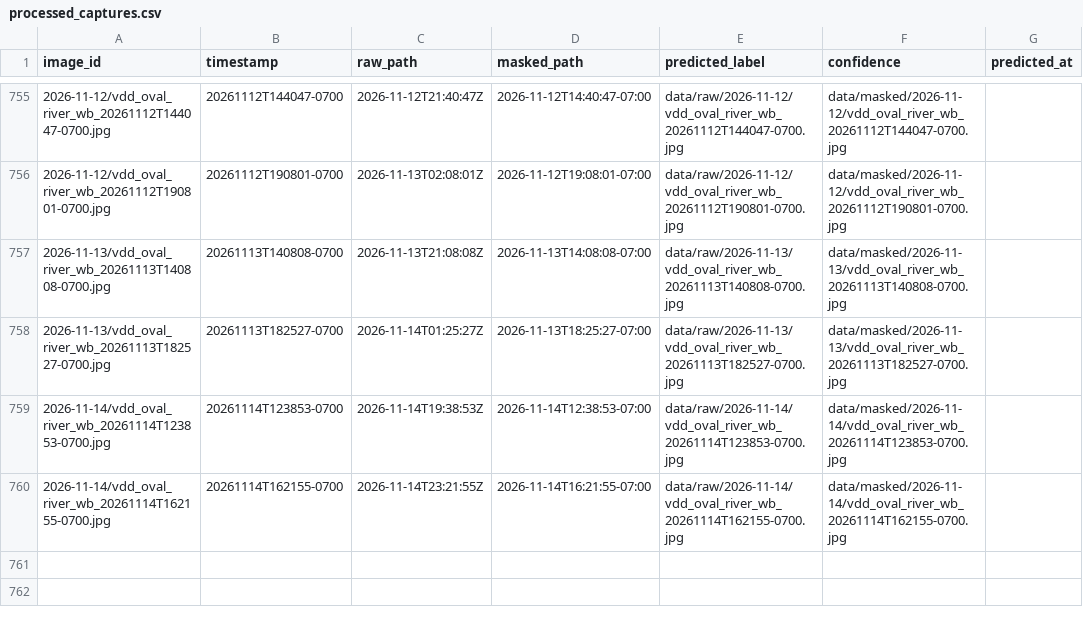
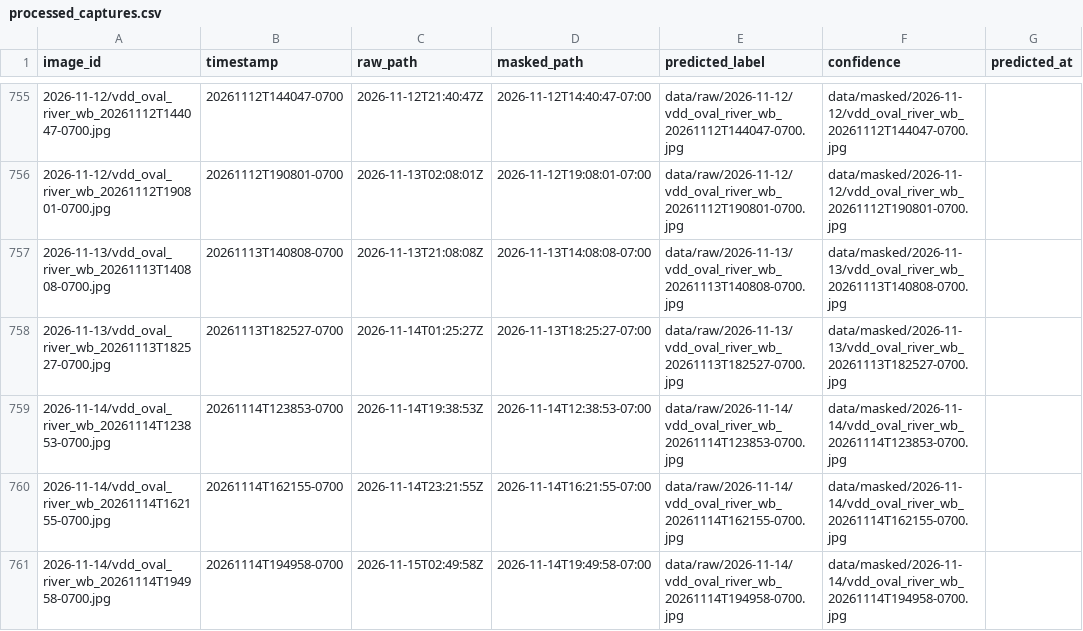
Before and after one commit to booooorb/2334-Oval-and-River-Soccer-Field-Activity-Detector, a CSV file: processed_captures.csv, drawn as a sheet; only a part is shown, gaps mark what is left out.

```diff
--- a/processed_captures.csv
+++ b/processed_captures.csv
@@ -760 +760,2 @@ image_id,timestamp,raw_path,masked_path,predicted_label,confidence,predicted_at
 2026-11-14/vdd_oval_river_wb_20261114T162155-0700.jpg,20261114T162155-0700,2026-11-14T23:21:55Z,2026-11-14T16:21:55-07:00,data/raw/2026-11-14/vdd_oval_river_wb_20261114T162155-0700.jpg,data/masked/2026-11-14/vdd_oval_river_wb_20261114T162155-0700.jpg,,,
+2026-11-14/vdd_oval_river_wb_20261114T194958-0700.jpg,20261114T194958-0700,2026-11-15T02:49:58Z,2026-11-14T19:49:58-07:00,data/raw/2026-11-14/vdd_oval_river_wb_20261114T194958-0700.jpg,data/masked/2026-11-14/vdd_oval_river_wb_20261114T194958-0700.jpg,,,
```
Also changed, not shown: 1 other file.
